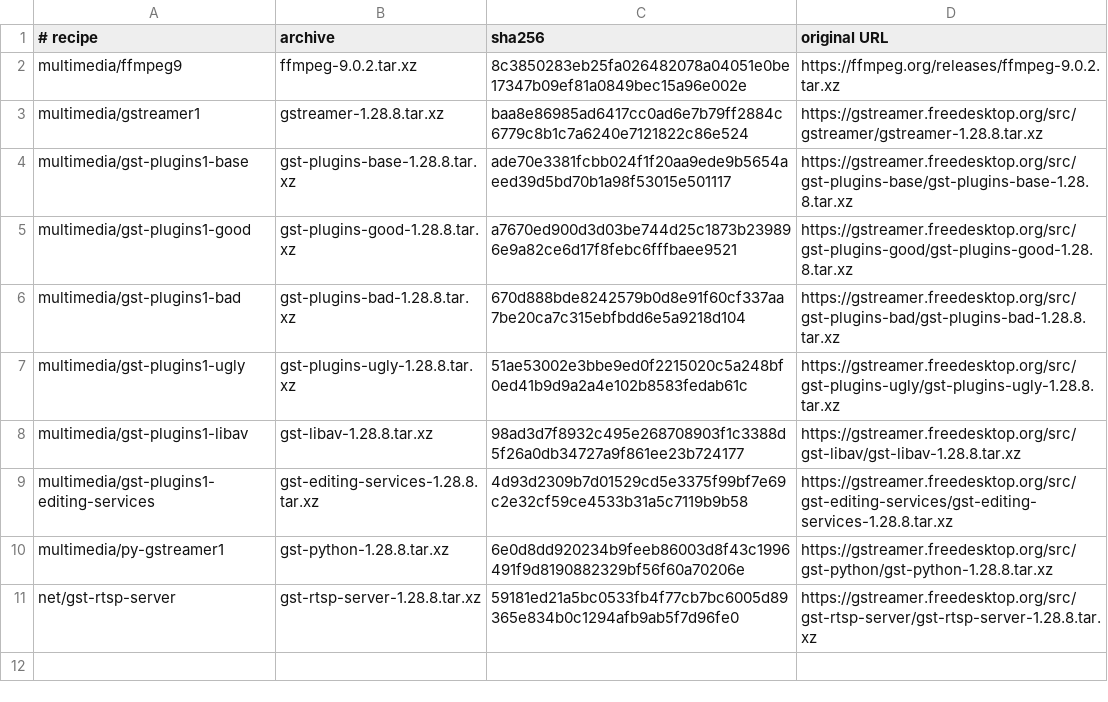
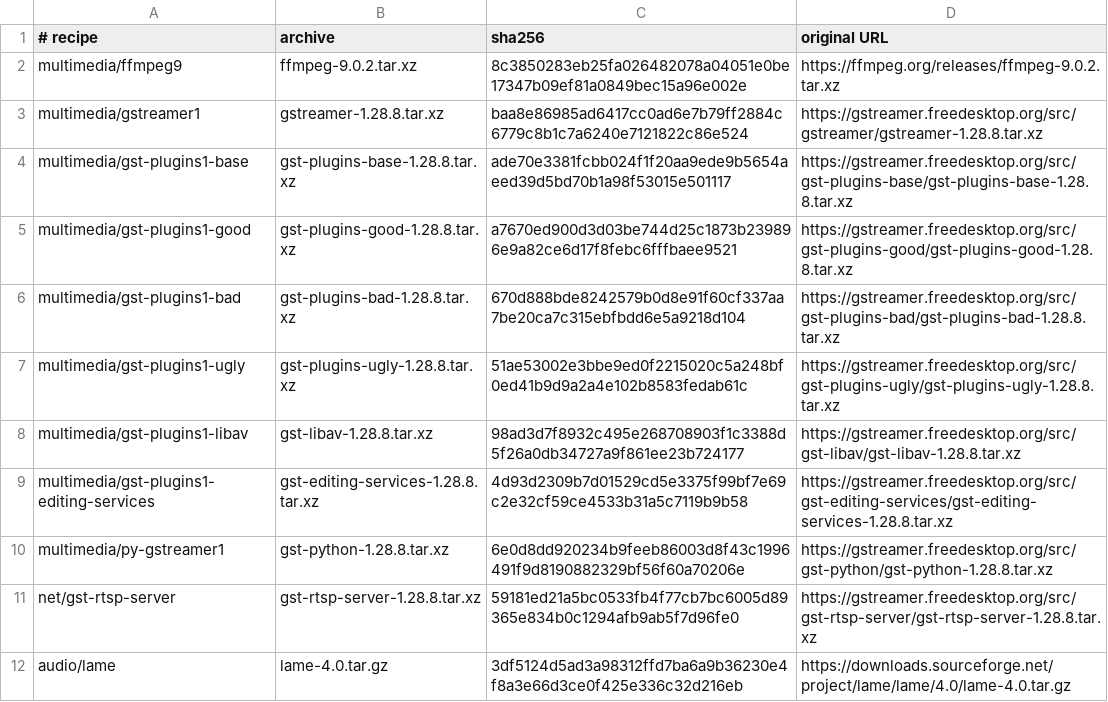
Before and after one commit to oxtech-ember/EmberBSD-Ports, a TSV file: profiles/common-media/sources.tsv, drawn as a sheet; the diff names each change by its address in the sheet, - before the commit and + after, or states it on an @@ line.

Commit message:
fix(media): cross-build LAME and preserve Unicode MP3 tags

```diff
--- a/profiles/common-media/sources.tsv
+++ b/profiles/common-media/sources.tsv
+row 12: audio/lame | lame-4.0.tar.gz | 3df5124d5ad3a98312ffd7ba6a9b36230e4f8a3e66d3ce0f425e336c32d216eb | https://downloads.sourceforge.net/project/lame/lame/4.0/lame-4.0.tar.gz
```
Also changed, not shown: 17 other files.
